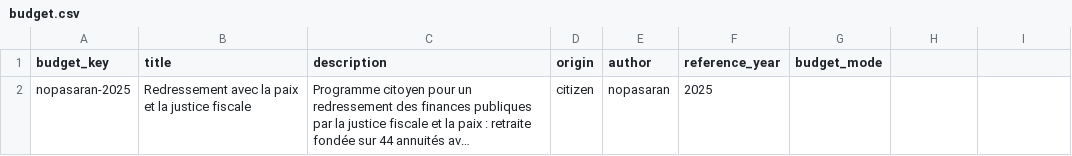
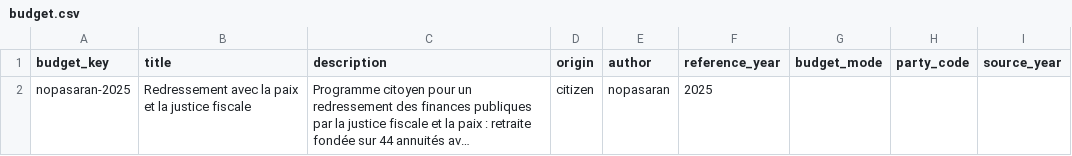
Before and after one commit to dsissoko/france-budget, a CSV file: data/programmes/nopasaran/2025/budget.csv, drawn as a sheet; long unchanged cells end in …; the diff names each change by its address in the sheet, - before the commit and + after, or states it on an @@ line.

Commit message:
data: align NoPasaran budget CSV headers with universal political format

```diff
--- a/data/programmes/nopasaran/2025/budget.csv
+++ b/data/programmes/nopasaran/2025/budget.csv
-H1: (empty)
+H1: party_code
-I1: (empty)
+I1: source_year
```
